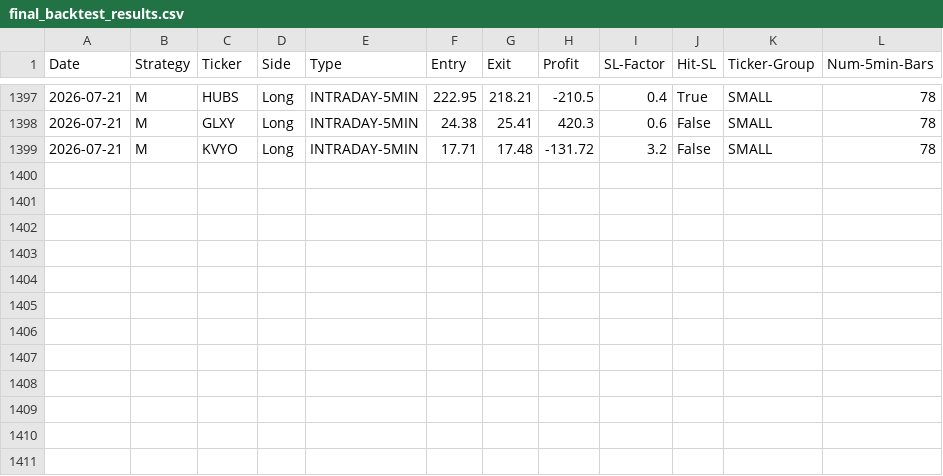
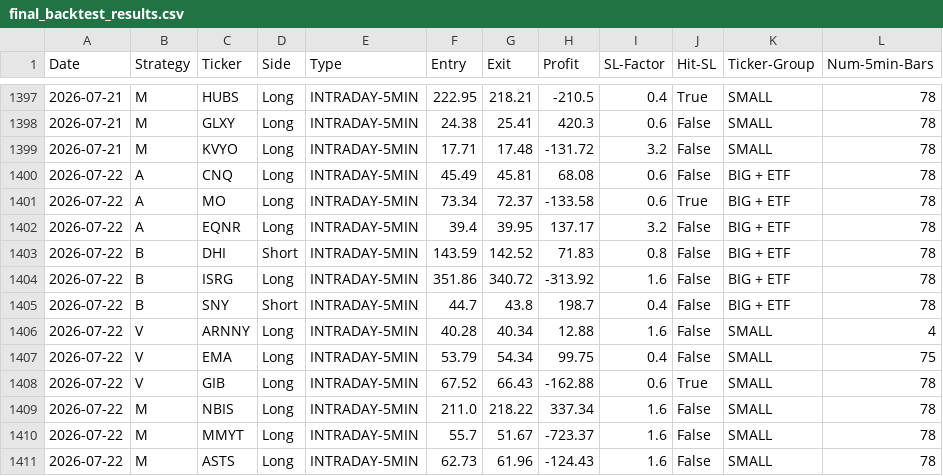
Before and after one commit to pollcerny-sudo/trading-agent-bot, a CSV file: final_backtest_results.csv, drawn as a sheet; only a part is shown, gaps mark what is left out; the diff names each change by its address in the sheet, - before the commit and + after, or states it on an @@ line.

```diff
--- a/final_backtest_results.csv
+++ b/final_backtest_results.csv
+row 1400: 2026-07-22 | A | CNQ | Long | INTRADAY-5MIN | 45.49 | 45.81 | 68.08 | 0.6 | False | BIG + ETF | 78
+row 1401: 2026-07-22 | A | MO | Long | INTRADAY-5MIN | 73.34 | 72.37 | -133.58 | 0.6 | True | BIG + ETF | 78
+row 1402: 2026-07-22 | A | EQNR | Long | INTRADAY-5MIN | 39.4 | 39.95 | 137.17 | 3.2 | False | BIG + ETF | 78
+row 1403: 2026-07-22 | B | DHI | Short | INTRADAY-5MIN | 143.59 | 142.52 | 71.83 | 0.8 | False | BIG + ETF | 78
+row 1404: 2026-07-22 | B | ISRG | Long | INTRADAY-5MIN | 351.86 | 340.72 | -313.92 | 1.6 | False | BIG + ETF | 78
+row 1405: 2026-07-22 | B | SNY | Short | INTRADAY-5MIN | 44.7 | 43.8 | 198.7 | 0.4 | False | BIG + ETF | 78
+row 1406: 2026-07-22 | V | ARNNY | Long | INTRADAY-5MIN | 40.28 | 40.34 | 12.88 | 1.6 | False | SMALL | 4
+row 1407: 2026-07-22 | V | EMA | Long | INTRADAY-5MIN | 53.79 | 54.34 | 99.75 | 0.4 | False | SMALL | 75
+row 1408: 2026-07-22 | V | GIB | Long | INTRADAY-5MIN | 67.52 | 66.43 | -162.88 | 0.6 | True | SMALL | 78
+row 1409: 2026-07-22 | M | NBIS | Long | INTRADAY-5MIN | 211.0 | 218.22 | 337.34 | 1.6 | False | SMALL | 78
+row 1410: 2026-07-22 | M | MMYT | Long | INTRADAY-5MIN | 55.7 | 51.67 | -723.37 | 1.6 | False | SMALL | 78
+row 1411: 2026-07-22 | M | ASTS | Long | INTRADAY-5MIN | 62.73 | 61.96 | -124.43 | 1.6 | False | SMALL | 78
```
Also changed, not shown: 2 other files.
